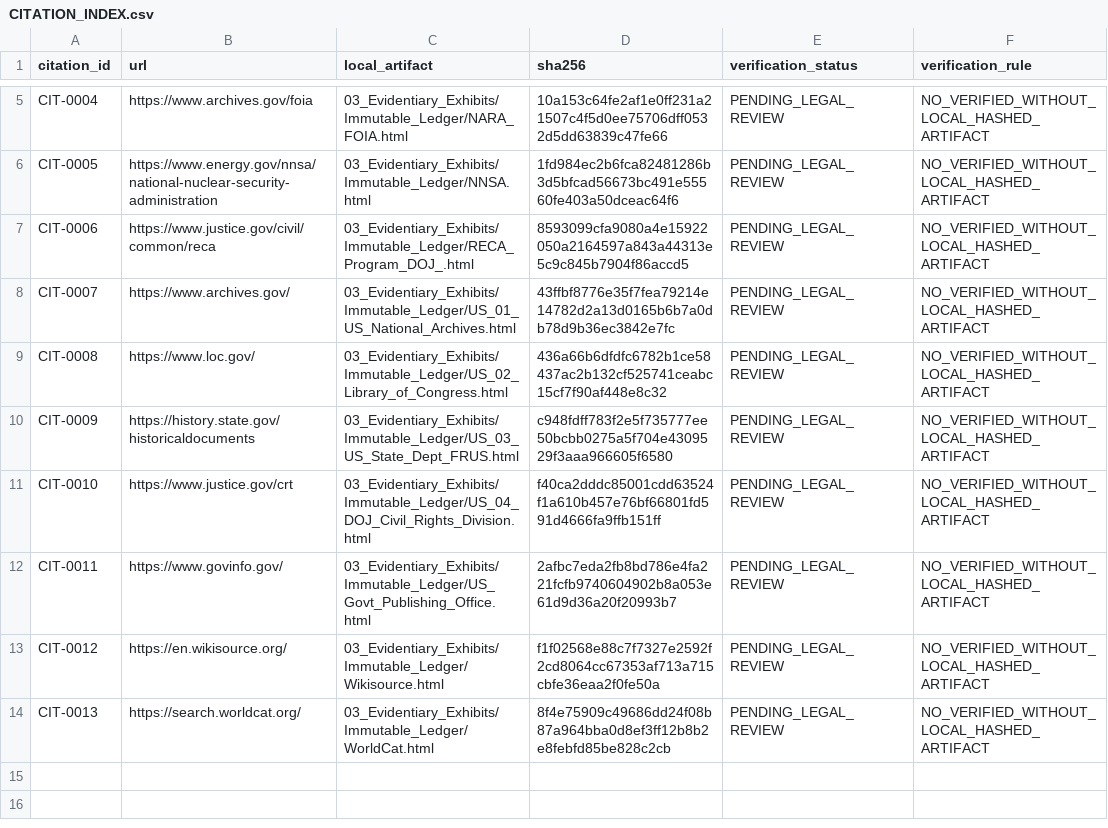
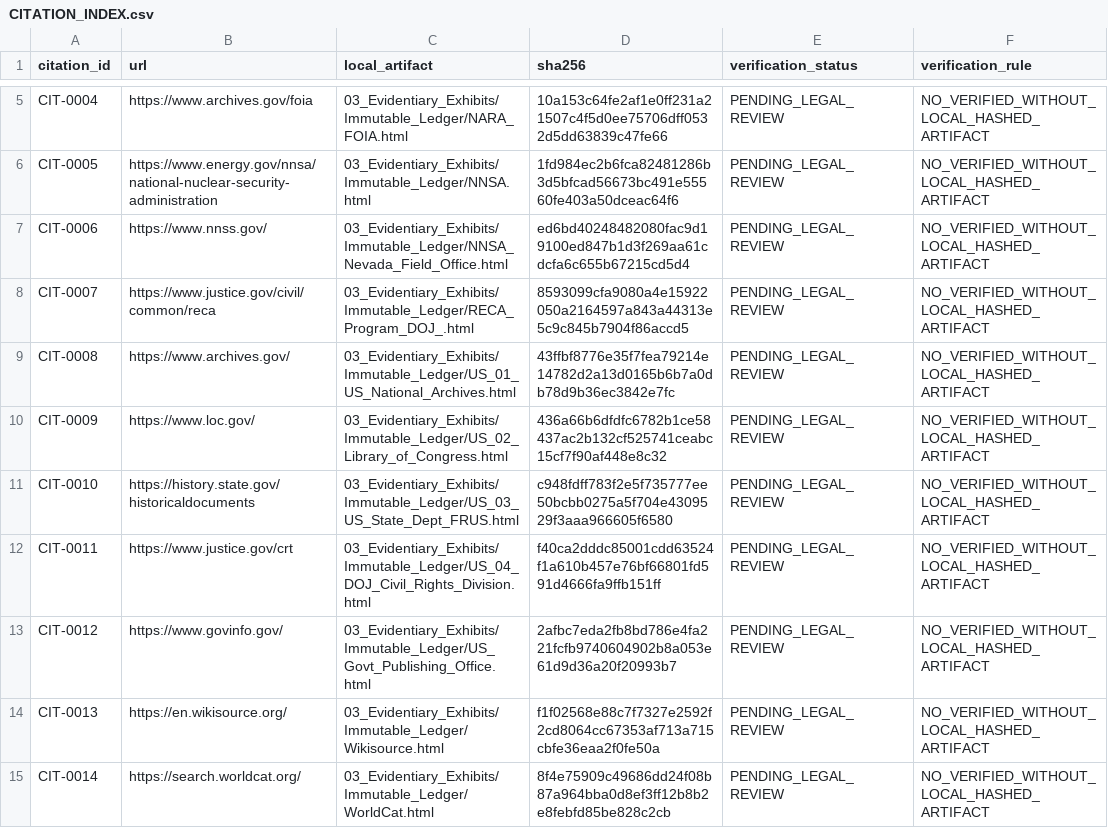
Before and after one commit to GlobalRestitutionAlliance/turtle-island-us-dw-nuclear-downwinders-master-litigation, a CSV file: 03_Evidentiary_Exhibits/CITATION_INDEX.csv, drawn as a sheet; only a part is shown, gaps mark what is left out.

```diff
--- a/03_Evidentiary_Exhibits/CITATION_INDEX.csv
+++ b/03_Evidentiary_Exhibits/CITATION_INDEX.csv
@@ -6,9 +6,10 @@ CIT-0004,https://www.archives.gov/foia,03_Evidentiary_Exhibits/Immutable_Ledger/
 CIT-0005,https://www.energy.gov/nnsa/national-nuclear-security-administration,03_Evidentiary_Exhibits/Immutable_Ledger/NNSA.html,1fd984ec2b6fca82481286b3d5bfcad56673bc491e55560fe403a50dceac64f6,PENDING_LEGAL_REVIEW,NO_VERIFIED_WITHOUT_LOCAL_HASHED_ARTIFACT
-CIT-0006,https://www.justice.gov/civil/common/reca,03_Evidentiary_Exhibits/Immutable_Ledger/RECA_Program_DOJ_.html,8593099cfa9080a4e15922050a2164597a843a44313e5c9c845b7904f86accd5,PENDING_LEGAL_REVIEW,NO_VERIFIED_WITHOUT_LOCAL_HASHED_ARTIFACT
-CIT-0007,https://www.archives.gov/,03_Evidentiary_Exhibits/Immutable_Ledger/US_01_US_National_Archives.html,43ffbf8776e35f7fea79214e14782d2a13d0165b6b7a0db78d9b36ec3842e7fc,PENDING_LEGAL_REVIEW,NO_VERIFIED_WITHOUT_LOCAL_HASHED_ARTIFACT
-CIT-0008,https://www.loc.gov/,03_Evidentiary_Exhibits/Immutable_Ledger/US_02_Library_of_Congress.html,436a66b6dfdfc6782b1ce58437ac2b132cf525741ceabc15cf7f90af448e8c32,PENDING_LEGAL_REVIEW,NO_VERIFIED_WITHOUT_LOCAL_HASHED_ARTIFACT
-CIT-0009,https://history.state.gov/historicaldocuments,03_Evidentiary_Exhibits/Immutable_Ledger/US_03_US_State_Dept_FRUS.html,c948fdff783f2e5f735777ee50bcbb0275a5f704e4309529f3aaa966605f6580,PENDING_LEGAL_REVIEW,NO_VERIFIED_WITHOUT_LOCAL_HASHED_ARTIFACT
-CIT-0010,https://www.justice.gov/crt,03_Evidentiary_Exhibits/Immutable_Ledger/US_04_DOJ_Civil_Rights_Division.html,f40ca2dddc85001cdd63524f1a610b457e76bf66801fd591d4666fa9ffb151ff,PENDING_LEGAL_REVIEW,NO_VERIFIED_WITHOUT_LOCAL_HASHED_ARTIFACT
-CIT-0011,https://www.govinfo.gov/,03_Evidentiary_Exhibits/Immutable_Ledger/US_Govt_Publishing_Office.html,2afbc7eda2fb8bd786e4fa221fcfb9740604902b8a053e61d9d36a20f20993b7,PENDING_LEGAL_REVIEW,NO_VERIFIED_WITHOUT_LOCAL_HASHED_ARTIFACT
-CIT-0012,https://en.wikisource.org/,03_Evidentiary_Exhibits/Immutable_Ledger/Wikisource.html,f1f02568e88c7f7327e2592f2cd8064cc67353af713a715cbfe36eaa2f0fe50a,PENDING_LEGAL_REVIEW,NO_VERIFIED_WITHOUT_LOCAL_HASHED_ARTIFACT
-CIT-0013,https://search.worldcat.org/,03_Evidentiary_Exhibits/Immutable_Ledger/WorldCat.html,8f4e75909c49686dd24f08b87a964bba0d8ef3ff12b8b2e8febfd85be828c2cb,PENDING_LEGAL_REVIEW,NO_VERIFIED_WITHOUT_LOCAL_HASHED_ARTIFACT
+CIT-0006,https://www.nnss.gov/,03_Evidentiary_Exhibits/Immutable_Ledger/NNSA_Nevada_Field_Office.html,ed6bd40248482080fac9d19100ed847b1d3f269aa61cdcfa6c655b67215cd5d4,PENDING_LEGAL_REVIEW,NO_VERIFIED_WITHOUT_LOCAL_HASHED_ARTIFACT
+CIT-0007,https://www.justice.gov/civil/common/reca,03_Evidentiary_Exhibits/Immutable_Ledger/RECA_Program_DOJ_.html,8593099cfa9080a4e15922050a2164597a843a44313e5c9c845b7904f86accd5,PENDING_LEGAL_REVIEW,NO_VERIFIED_WITHOUT_LOCAL_HASHED_ARTIFACT
+CIT-0008,https://www.archives.gov/,03_Evidentiary_Exhibits/Immutable_Ledger/US_01_US_National_Archives.html,43ffbf8776e35f7fea79214e14782d2a13d0165b6b7a0db78d9b36ec3842e7fc,PENDING_LEGAL_REVIEW,NO_VERIFIED_WITHOUT_LOCAL_HASHED_ARTIFACT
+CIT-0009,https://www.loc.gov/,03_Evidentiary_Exhibits/Immutable_Ledger/US_02_Library_of_Congress.html,436a66b6dfdfc6782b1ce58437ac2b132cf525741ceabc15cf7f90af448e8c32,PENDING_LEGAL_REVIEW,NO_VERIFIED_WITHOUT_LOCAL_HASHED_ARTIFACT
+CIT-0010,https://history.state.gov/historicaldocuments,03_Evidentiary_Exhibits/Immutable_Ledger/US_03_US_State_Dept_FRUS.html,c948fdff783f2e5f735777ee50bcbb0275a5f704e4309529f3aaa966605f6580,PENDING_LEGAL_REVIEW,NO_VERIFIED_WITHOUT_LOCAL_HASHED_ARTIFACT
+CIT-0011,https://www.justice.gov/crt,03_Evidentiary_Exhibits/Immutable_Ledger/US_04_DOJ_Civil_Rights_Division.html,f40ca2dddc85001cdd63524f1a610b457e76bf66801fd591d4666fa9ffb151ff,PENDING_LEGAL_REVIEW,NO_VERIFIED_WITHOUT_LOCAL_HASHED_ARTIFACT
+CIT-0012,https://www.govinfo.gov/,03_Evidentiary_Exhibits/Immutable_Ledger/US_Govt_Publishing_Office.html,2afbc7eda2fb8bd786e4fa221fcfb9740604902b8a053e61d9d36a20f20993b7,PENDING_LEGAL_REVIEW,NO_VERIFIED_WITHOUT_LOCAL_HASHED_ARTIFACT
+CIT-0013,https://en.wikisource.org/,03_Evidentiary_Exhibits/Immutable_Ledger/Wikisource.html,f1f02568e88c7f7327e2592f2cd8064cc67353af713a715cbfe36eaa2f0fe50a,PENDING_LEGAL_REVIEW,NO_VERIFIED_WITHOUT_LOCAL_HASHED_ARTIFACT
+CIT-0014,https://search.worldcat.org/,03_Evidentiary_Exhibits/Immutable_Ledger/WorldCat.html,8f4e75909c49686dd24f08b87a964bba0d8ef3ff12b8b2e8febfd85be828c2cb,PENDING_LEGAL_REVIEW,NO_VERIFIED_WITHOUT_LOCAL_HASHED_ARTIFACT
```
Also changed, not shown: 03_Evidentiary_Exhibits/PRIMARY_PUBLIC_SOURCES.csv, 6 other files.
